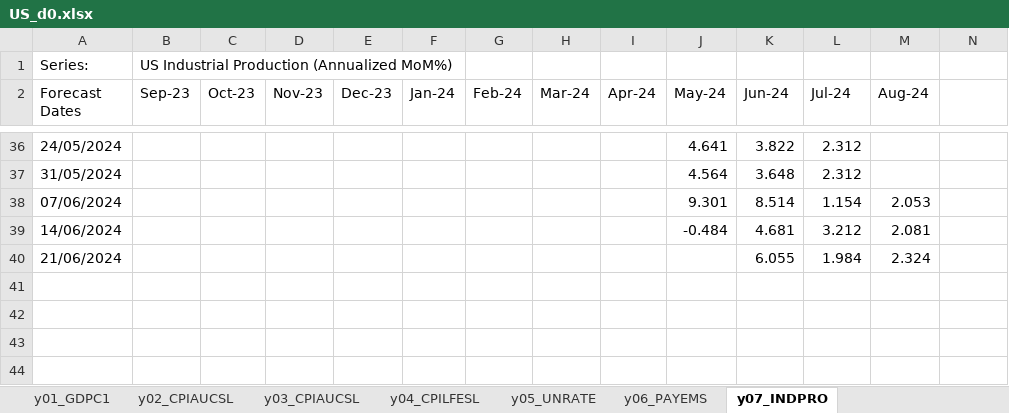
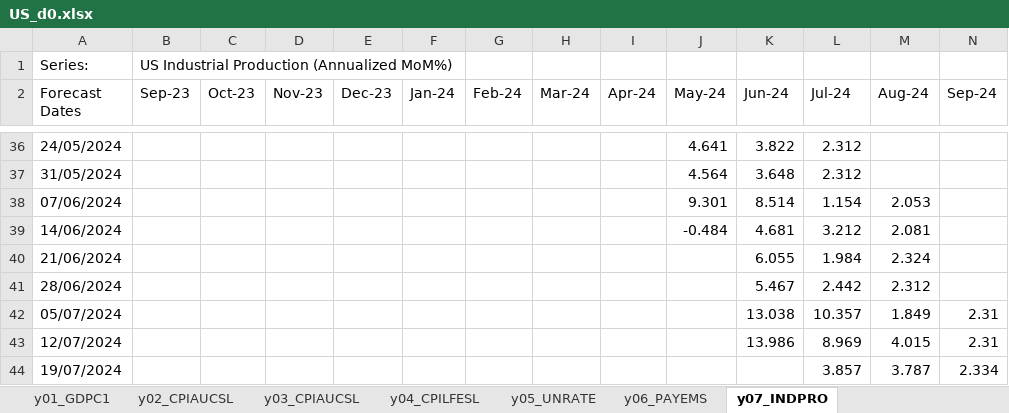
Before and after one commit to ckarag/ckarag.github.com, an Excel workbook: uploads/US_d0.xlsx, sheet y07_INDPRO, drawn as a sheet; only a part is shown, gaps mark what is left out; values as stored, in another font and other column widths than the file's, no borders; the diff names each change by its address in the sheet, - before the commit and + after, or states it on an @@ line.

```diff
--- a/uploads/US_d0.xlsx (sheet y07_INDPRO)
+++ b/uploads/US_d0.xlsx (sheet y07_INDPRO)
-N2: (empty)
+N2: Sep-24
+row 41: 28/06/2024 |  |  |  |  |  |  |  |  |  | 5.467 | 2.442 | 2.312
+row 42: 05/07/2024 |  |  |  |  |  |  |  |  |  | 13.038 | 10.357 | 1.849 | 2.31
+row 43: 12/07/2024 |  |  |  |  |  |  |  |  |  | 13.986 | 8.969 | 4.015 | 2.31
+row 44: 19/07/2024 |  |  |  |  |  |  |  |  |  |  | 3.857 | 3.787 | 2.334
```
Also changed, not shown: sheet y01_GDPC1, sheet y03_CPIAUCSL, sheet y04_CPILFESL, sheet y02_CPIAUCSL, sheet y06_PAYEMS, sheet y05_UNRATE, 56 other files.
